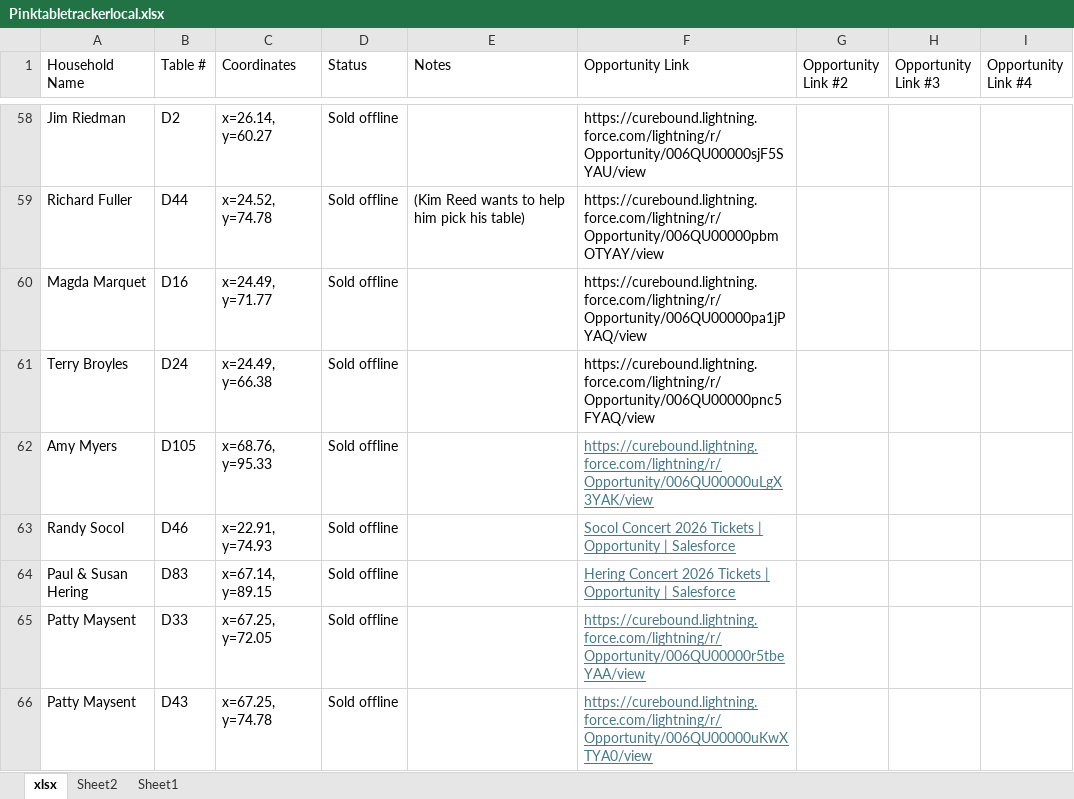
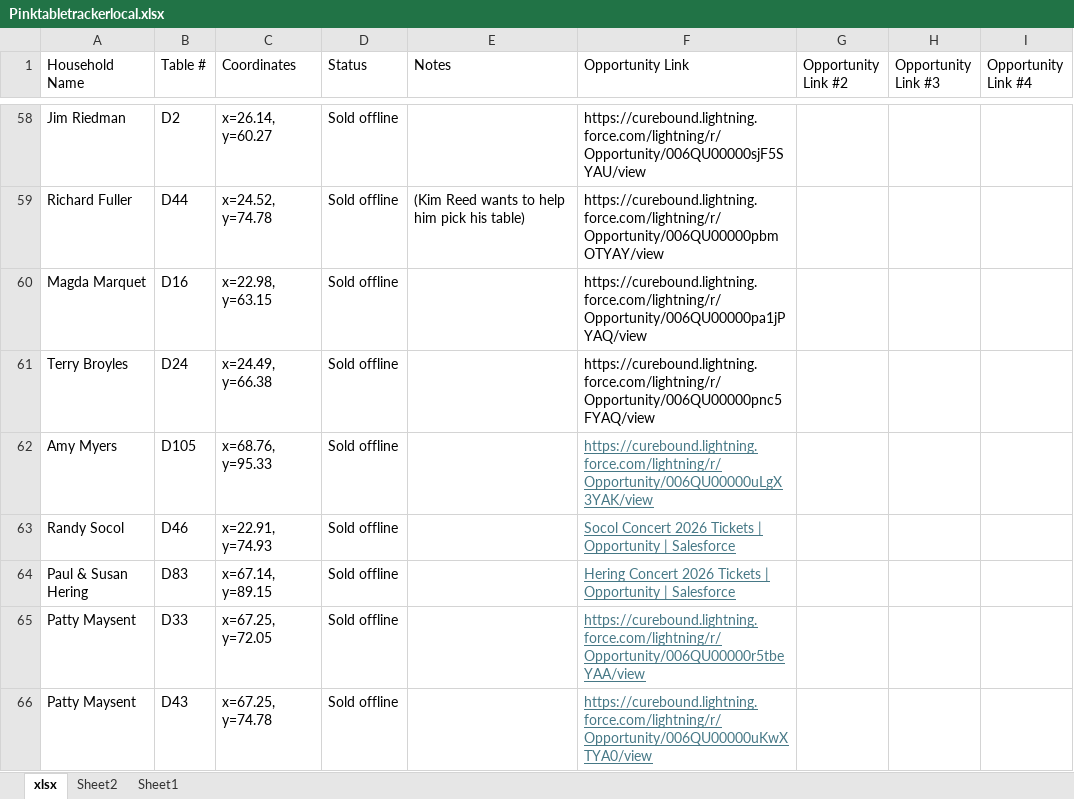
Before and after one commit to jestr-collab/TableTracker, an Excel workbook: Pinktabletrackerlocal.xlsx, sheet xlsx, drawn as a sheet; only a part is shown, gaps mark what is left out; values as stored, in another font and other column widths than the file's, no borders; the diff names each change by its address in the sheet, - before the commit and + after, or states it on an @@ line.

Commit message:
Update local seating data

```diff
--- a/Pinktabletrackerlocal.xlsx (sheet xlsx)
+++ b/Pinktabletrackerlocal.xlsx (sheet xlsx)
-C60 (Coordinates): x=24.49, y=71.77
+C60 (Coordinates): x=22.98, y=63.15
```
